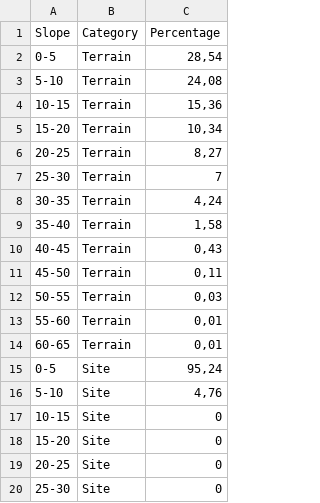
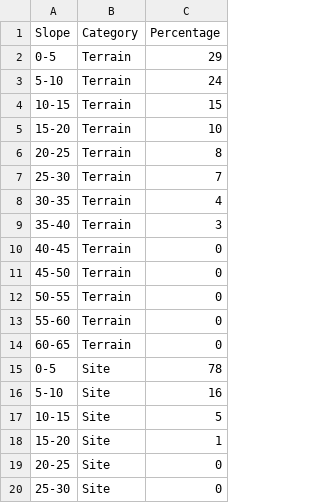
Before and after one commit to mikeldiazrodriguez/patterns_monforte, a CSV file: csv/altplot1.csv, drawn as a sheet; only a part is shown.

```diff
--- a/csv/altplot1.csv
+++ b/csv/altplot1.csv
@@ -1,19 +1,19 @@
 Slope;Category;Percentage
-0-5;Terrain;28,54
-5-10;Terrain;24,08
-10-15;Terrain;15,36
-15-20;Terrain;10,34
-20-25;Terrain;8,27
+0-5;Terrain;29
+5-10;Terrain;24
+10-15;Terrain;15
+15-20;Terrain;10
+20-25;Terrain;8
 25-30;Terrain;7
-30-35;Terrain;4,24
-35-40;Terrain;1,58
-40-45;Terrain;0,43
-45-50;Terrain;0,11
-50-55;Terrain;0,03
-55-60;Terrain;0,01
-60-65;Terrain;0,01
-0-5;Site;95,24
-5-10;Site;4,76
-10-15;Site;0
-15-20;Site;0
+30-35;Terrain;4
+35-40;Terrain;3
+40-45;Terrain;0
+45-50;Terrain;0
+50-55;Terrain;0
+55-60;Terrain;0
+60-65;Terrain;0
+0-5;Site;78
+5-10;Site;16
+10-15;Site;5
+15-20;Site;1
 20-25;Site;0
```
Also changed, not shown: csv/altplot.csv, csv/altplot2.csv, 12 other files.
